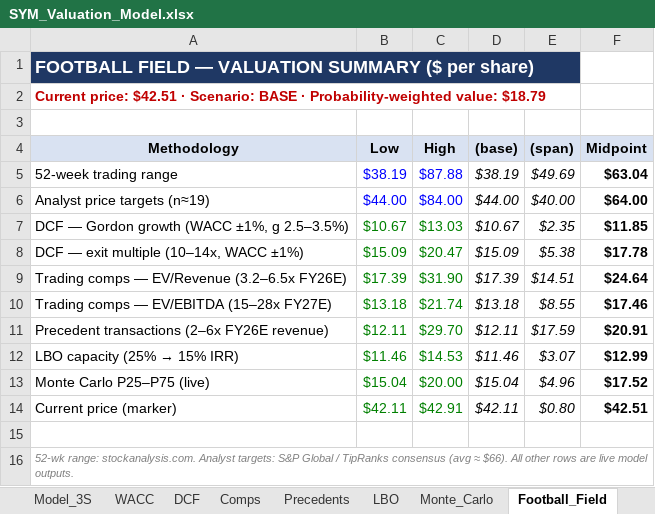
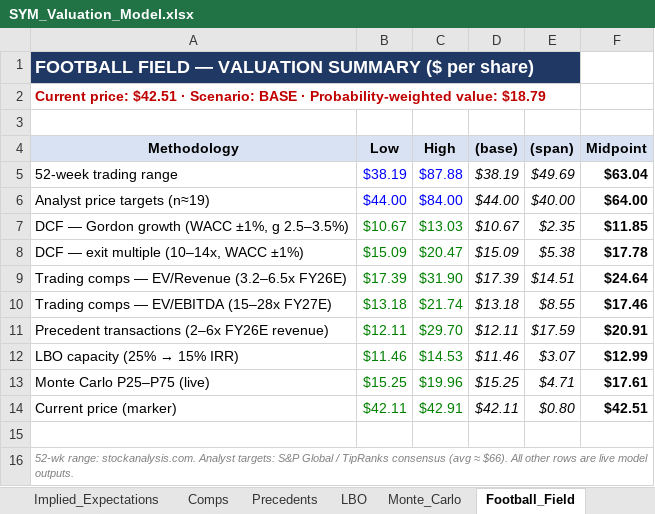
Before and after one commit to jrohleder1022/jrohleder1022.github.io, an Excel workbook: models/SYM_Valuation_Model.xlsx, sheet Football_Field, drawn as a sheet; values as stored, in another font and other column widths than the file's, no borders; charts and pictures not drawn; the diff names each change by its address in the sheet, - before the commit and + after, or states it on an @@ line.

```diff
--- a/models/SYM_Valuation_Model.xlsx (sheet Football_Field)
+++ b/models/SYM_Valuation_Model.xlsx (sheet Football_Field)
+sheet tab: Implied_Expectations
-B13 (Low): $15.04
+B13 (Low): $15.25
-C13 (High): $20.00
+C13 (High): $19.96
-D13 ((base)): $15.04
+D13 ((base)): $15.25
-E13 ((span)): $4.96
+E13 ((span)): $4.71
-F13 (Midpoint): $17.52
+F13 (Midpoint): $17.61
```
Also changed, not shown: sheet Monte_Carlo, charts or pictures, 1 other file.
